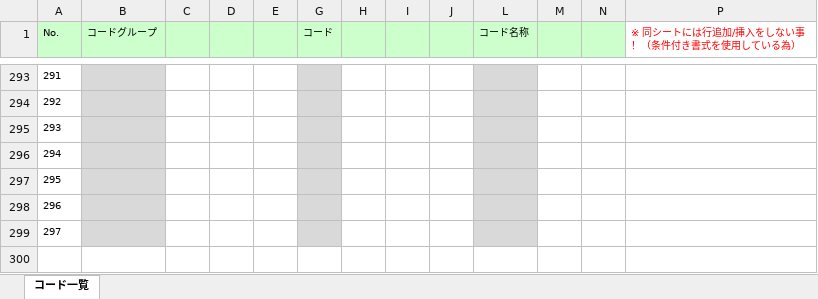
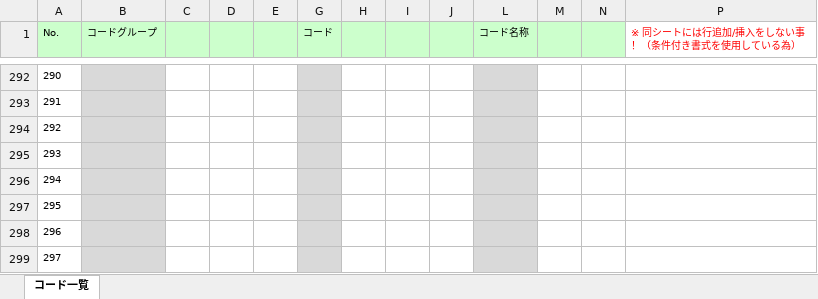
Before and after one commit to virtualex-project-x/melip-doc, an Excel workbook: 03_設計/05_コード/コード定義一覧.xlsx, sheet コード一覧, drawn as a sheet; only a part is shown, gaps mark what is left out; values as stored, in another font and other column widths than the file's, no borders; conditional formats not drawn; the diff covers the shown part only; the diff names each change by its address in the sheet, - before the commit and + after, or states it on an @@ line.

```diff
--- a/03_設計/05_コード/コード定義一覧.xlsx (sheet コード一覧)
+++ b/03_設計/05_コード/コード定義一覧.xlsx (sheet コード一覧)
@@ column A (No.) renumbered between rows 36 and 298 @@
+row 299: 297
```
Also changed, not shown: 1 removed row, 24 edited cells and cell formats elsewhere in this sheet, formulas that keep their value, hidden cells, 03_設計/04_DB/02_SQLコマンド/テストデータ作成ツール.xlsx, 1 other file.
